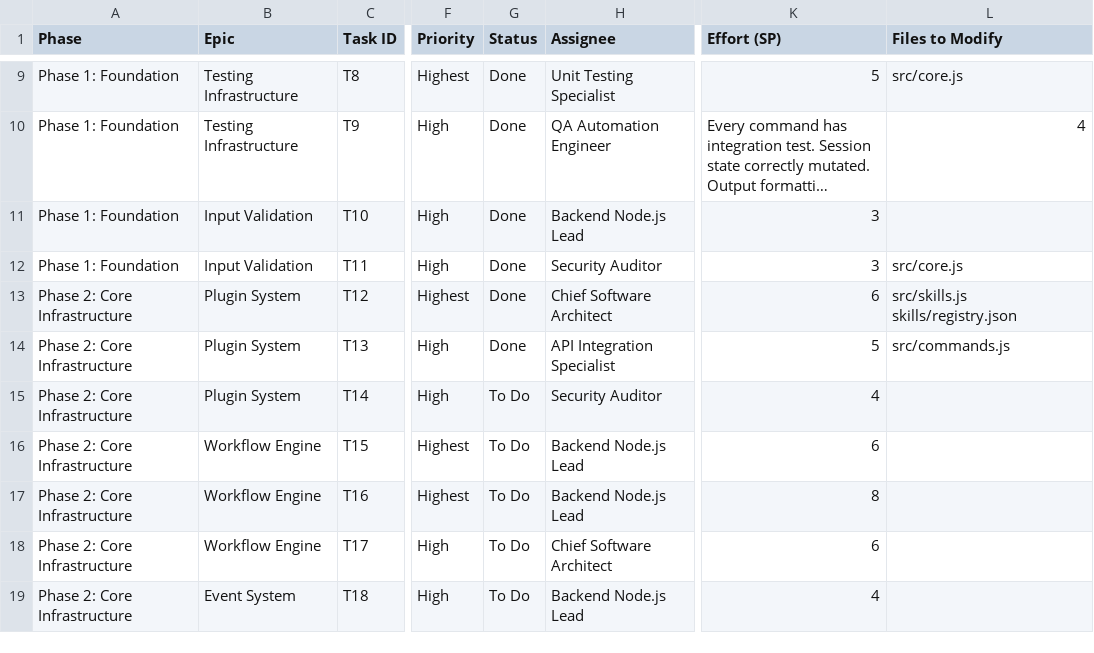
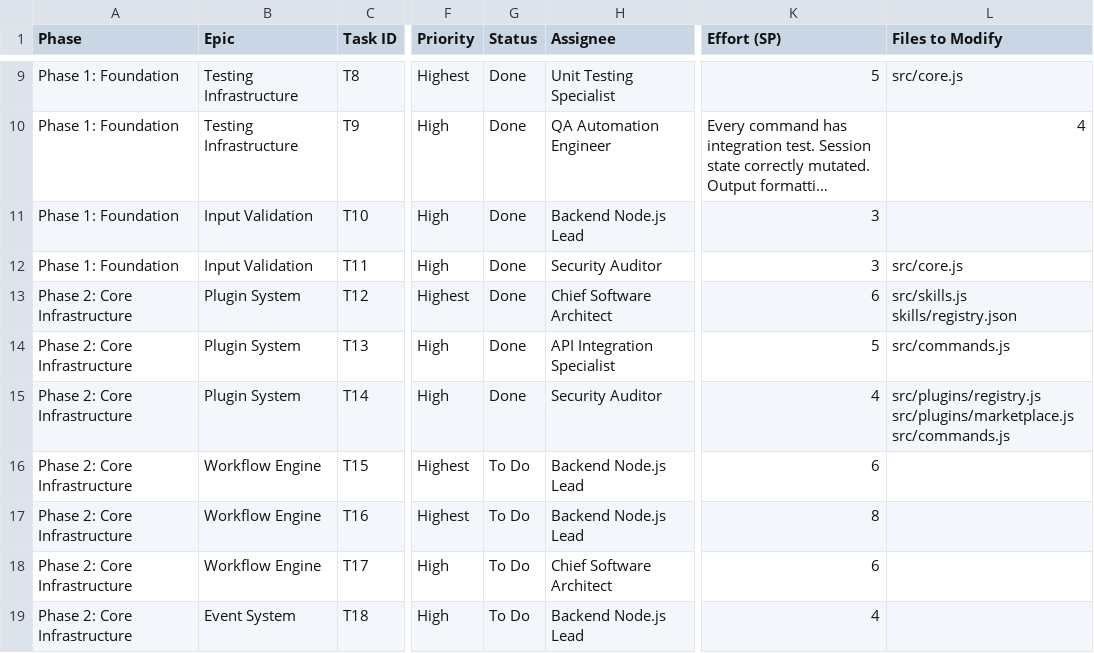
Before and after one commit to elkhedr-ai/elkhedr-orca, a CSV file: ORCA_PRODUCTION_ROADMAP.csv, drawn as a sheet; only a part is shown, gaps mark what is left out; long unchanged cells end in …; the diff names each change by its address in the sheet, - before the commit and + after, or states it on an @@ line.

Commit message:
feat: permission system for skills with RBAC
- Create src/plugins/permissions.js with permission validation
- Define 5 permission types: read, write, execute, network, filesystem
- Elevated permissions (execute, network, filesystem) require explicit approval
- Integrate permission checks into registry.execute()
- Add /approve-skill and /revoke-skill CLI commands
- Validate permissions during skill installation
- Log permission violations with structured logging
- Add AuthorizationError to error classes
- Write 28 comprehensive tests, all passing

```diff
--- a/ORCA_PRODUCTION_ROADMAP.csv
+++ b/ORCA_PRODUCTION_ROADMAP.csv
-G15 (Status): To Do
+G15 (Status): Done
-L15 (Files to Modify): (empty)
+L15 (Files to Modify): src/plugins/registry.js src/plugins/marketplace.js src/commands.js
```
Also changed, not shown: 6 other files.
